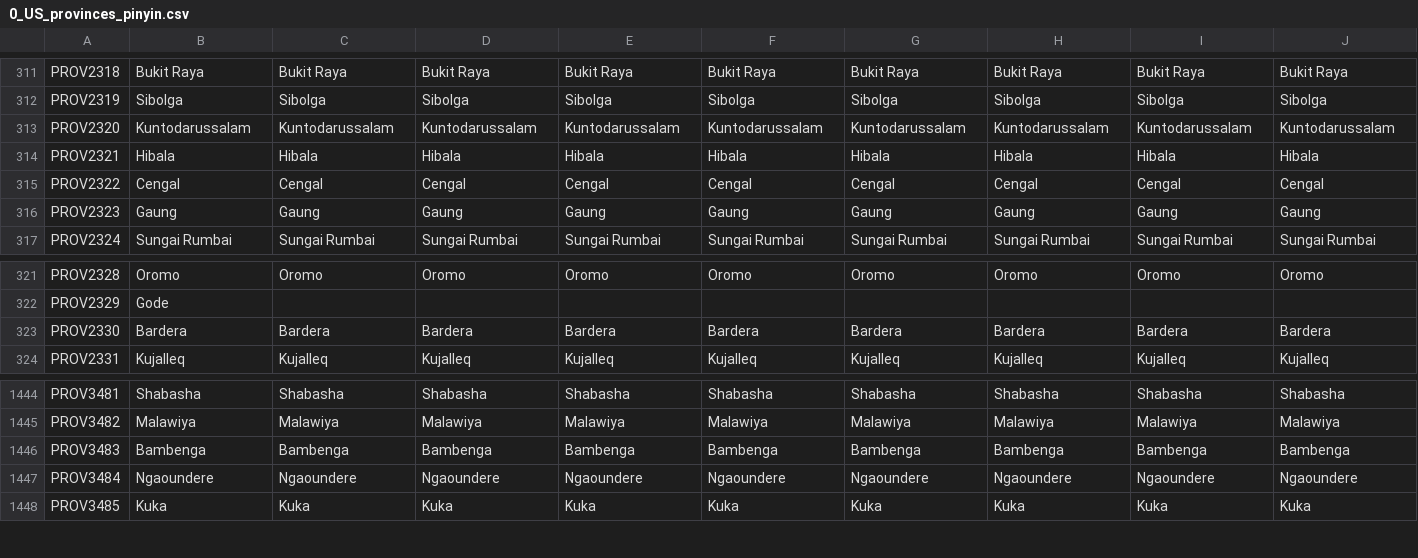
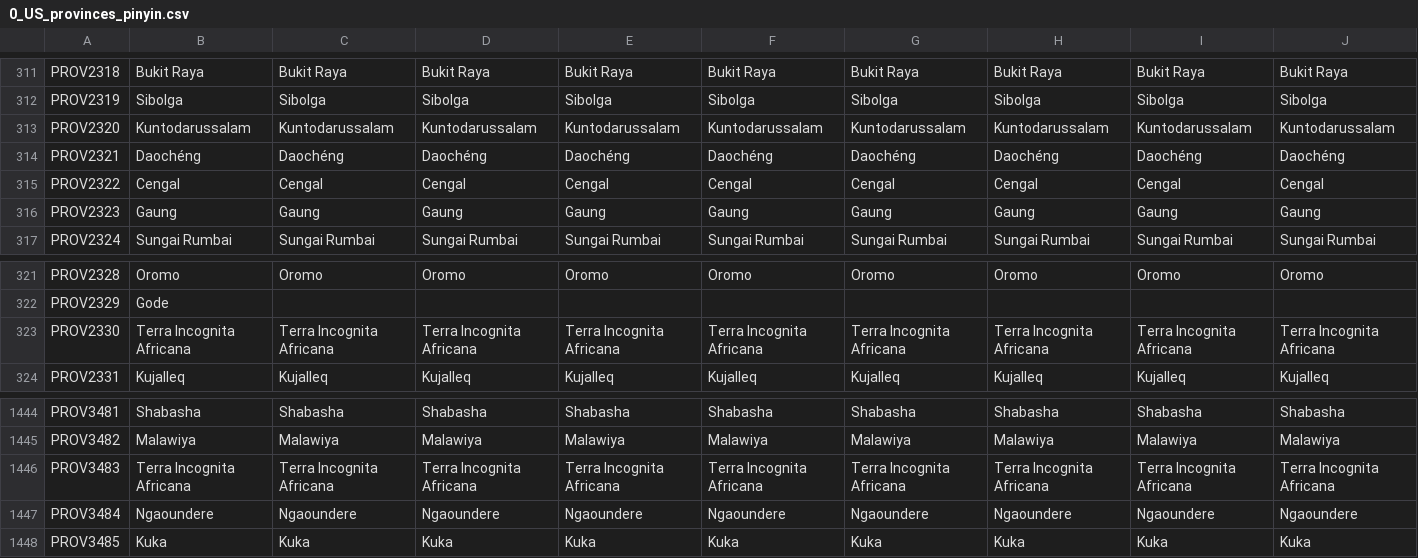
Before and after one commit to 00matthew2000/Lux-Ultima, a CSV file: localisation/0_US_provinces_pinyin.csv, drawn as a sheet; only a part is shown, gaps mark what is left out; the diff covers the shown part only; the diff names each change by its address in the sheet, - before the commit and + after, or states it on an @@ line.

```diff
--- a/localisation/0_US_provinces_pinyin.csv
+++ b/localisation/0_US_provinces_pinyin.csv
-B314: Hibala
+B314: Daochéng
-C314: Hibala
+C314: Daochéng
-D314: Hibala
+D314: Daochéng
-E314: Hibala
+E314: Daochéng
-F314: Hibala
+F314: Daochéng
-G314: Hibala
+G314: Daochéng
-H314: Hibala
+H314: Daochéng
-I314: Hibala
+I314: Daochéng
-J314: Hibala
+J314: Daochéng
-B323: Bardera
+B323: Terra Incognita Africana
-C323: Bardera
+C323: Terra Incognita Africana
-D323: Bardera
+D323: Terra Incognita Africana
-E323: Bardera
+E323: Terra Incognita Africana
-F323: Bardera
+F323: Terra Incognita Africana
-G323: Bardera
+G323: Terra Incognita Africana
-H323: Bardera
+H323: Terra Incognita Africana
-I323: Bardera
+I323: Terra Incognita Africana
-J323: Bardera
+J323: Terra Incognita Africana
-B1446: Bambenga
+B1446: Terra Incognita Africana
-C1446: Bambenga
+C1446: Terra Incognita Africana
-D1446: Bambenga
+D1446: Terra Incognita Africana
-E1446: Bambenga
+E1446: Terra Incognita Africana
-F1446: Bambenga
+F1446: Terra Incognita Africana
-G1446: Bambenga
+G1446: Terra Incognita Africana
-H1446: Bambenga
+H1446: Terra Incognita Africana
-I1446: Bambenga
+I1446: Terra Incognita Africana
-J1446: Bambenga
+J1446: Terra Incognita Africana
```
Also changed, not shown: 16 edited cells elsewhere in this file, localisation/0_US_titles.csv, localisation/1_titles (Repaired).csv, 26 other files.
